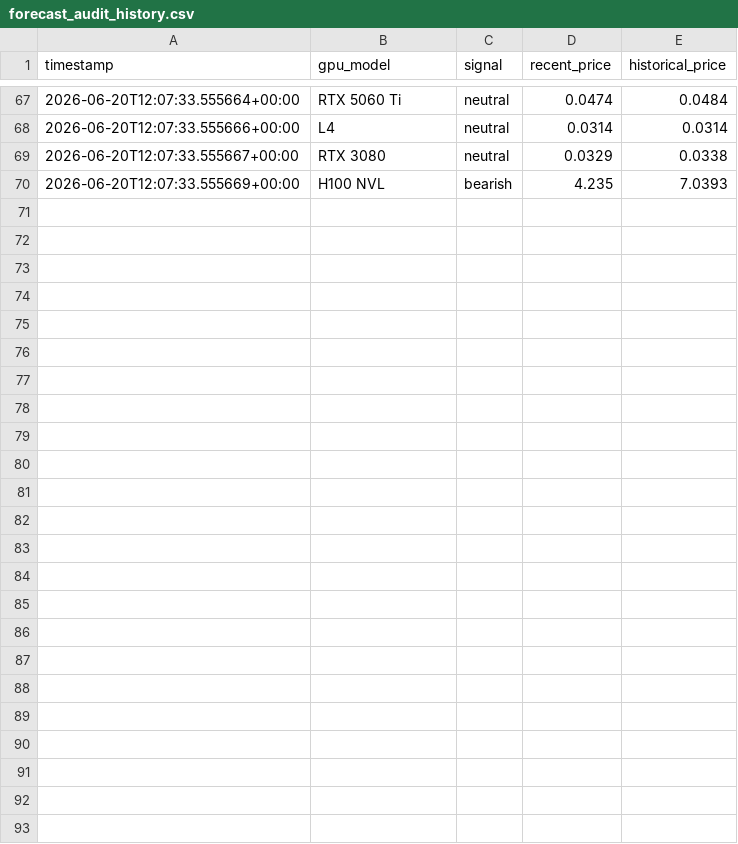
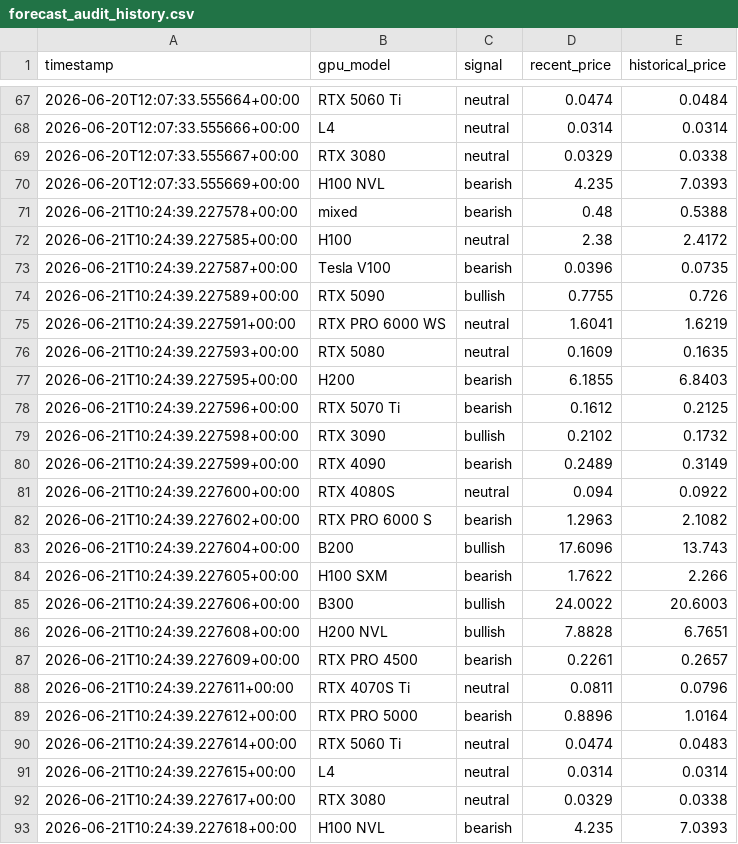
Before and after one commit to Jose3838/AI-RPCT, a CSV file: data/forecast_audit_history.csv, drawn as a sheet; only a part is shown, gaps mark what is left out.

Commit message:
Update intelligence history after overnight collection

```diff
--- a/data/forecast_audit_history.csv
+++ b/data/forecast_audit_history.csv
@@ -70 +70,24 @@ timestamp,gpu_model,signal,recent_price,historical_price
 2026-06-20T12:07:33.555669+00:00,H100 NVL,bearish,4.235,7.0393
+2026-06-21T10:24:39.227578+00:00,mixed,bearish,0.48,0.5388
+2026-06-21T10:24:39.227585+00:00,H100,neutral,2.38,2.4172
+2026-06-21T10:24:39.227587+00:00,Tesla V100,bearish,0.0396,0.0735
+2026-06-21T10:24:39.227589+00:00,RTX 5090,bullish,0.7755,0.726
+2026-06-21T10:24:39.227591+00:00,RTX PRO 6000 WS,neutral,1.6041,1.6219
+2026-06-21T10:24:39.227593+00:00,RTX 5080,neutral,0.1609,0.1635
+2026-06-21T10:24:39.227595+00:00,H200,bearish,6.1855,6.8403
+2026-06-21T10:24:39.227596+00:00,RTX 5070 Ti,bearish,0.1612,0.2125
+2026-06-21T10:24:39.227598+00:00,RTX 3090,bullish,0.2102,0.1732
+2026-06-21T10:24:39.227599+00:00,RTX 4090,bearish,0.2489,0.3149
+2026-06-21T10:24:39.227600+00:00,RTX 4080S,neutral,0.094,0.0922
+2026-06-21T10:24:39.227602+00:00,RTX PRO 6000 S,bearish,1.2963,2.1082
+2026-06-21T10:24:39.227604+00:00,B200,bullish,17.6096,13.743
+2026-06-21T10:24:39.227605+00:00,H100 SXM,bearish,1.7622,2.266
+2026-06-21T10:24:39.227606+00:00,B300,bullish,24.0022,20.6003
+2026-06-21T10:24:39.227608+00:00,H200 NVL,bullish,7.8828,6.7651
+2026-06-21T10:24:39.227609+00:00,RTX PRO 4500,bearish,0.2261,0.2657
+2026-06-21T10:24:39.227611+00:00,RTX 4070S Ti,neutral,0.0811,0.0796
+2026-06-21T10:24:39.227612+00:00,RTX PRO 5000,bearish,0.8896,1.0164
+2026-06-21T10:24:39.227614+00:00,RTX 5060 Ti,neutral,0.0474,0.0483
+2026-06-21T10:24:39.227615+00:00,L4,neutral,0.0314,0.0314
+2026-06-21T10:24:39.227617+00:00,RTX 3080,neutral,0.0329,0.0338
+2026-06-21T10:24:39.227618+00:00,H100 NVL,bearish,4.235,7.0393
```
Also changed, not shown: data/feature_store/gpu_market_depth_history.csv, data/forecast_accuracy_history.csv, 9 other files.
